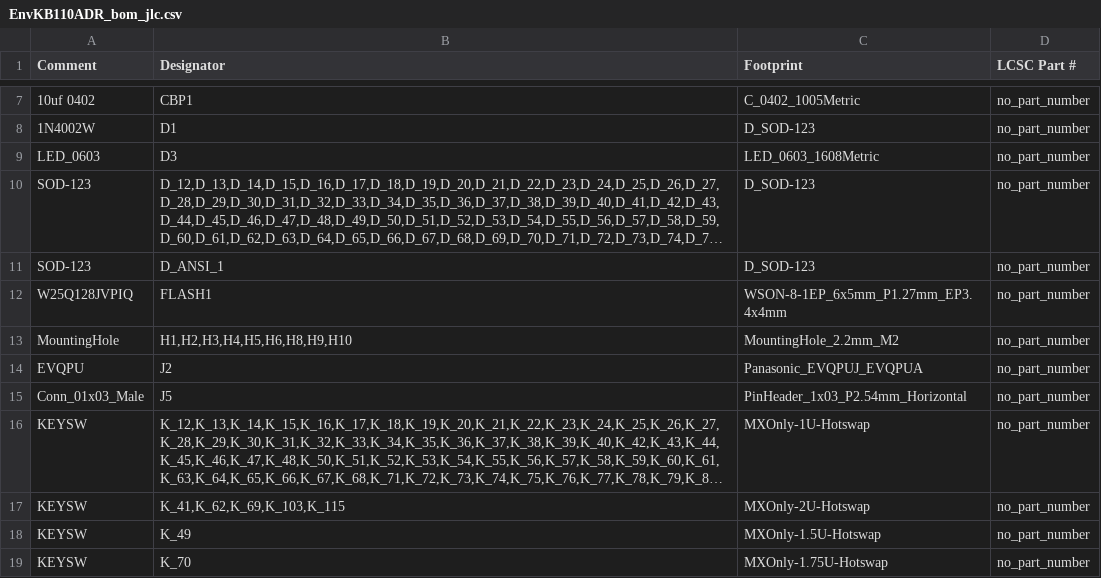
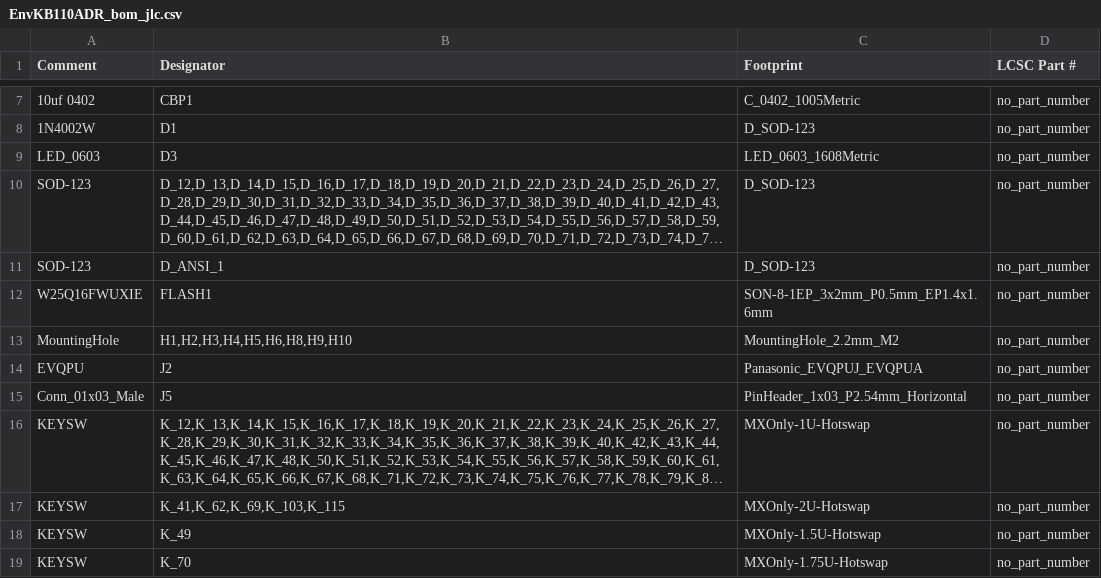
Before and after one commit to Envious-Data/Env-KB110ADR, a CSV file: MainPCB/_out/EnvKB110ADR_bom_jlc.csv, drawn as a sheet; only a part is shown, gaps mark what is left out; long unchanged cells end in ….

```diff
--- a/MainPCB/_out/EnvKB110ADR_bom_jlc.csv
+++ b/MainPCB/_out/EnvKB110ADR_bom_jlc.csv
@@ -11,3 +11,3 @@
 "SOD-123","D_ANSI_1","D_SOD-123","no_part_number"
-"W25Q128JVPIQ","FLASH1","WSON-8-1EP_6x5mm_P1.27mm_EP3.4x4mm","no_part_number"
+"W25Q16FWUXIE","FLASH1","SON-8-1EP_3x2mm_P0.5mm_EP1.4x1.6mm","no_part_number"
 "MountingHole","H1,H2,H3,H4,H5,H6,H8,H9,H10","MountingHole_2.2mm_M2","no_part_number"
```
Also changed, not shown: MainPCB/_out/EnvKB110ADR_cpl_jlc.csv, 6 other files.
